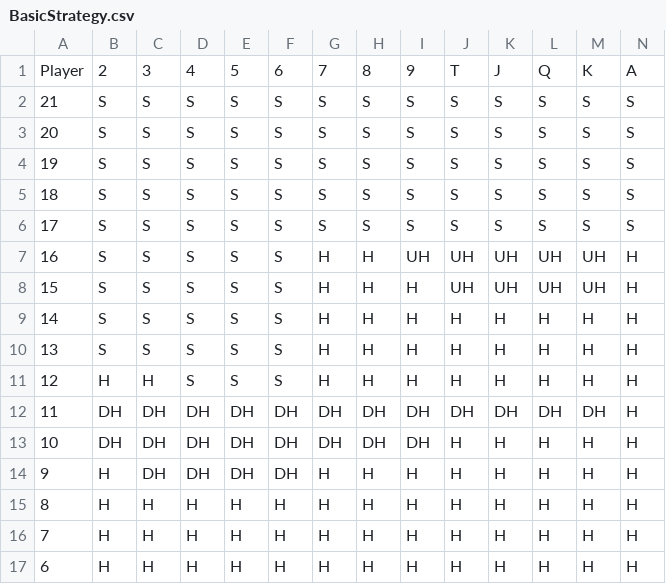
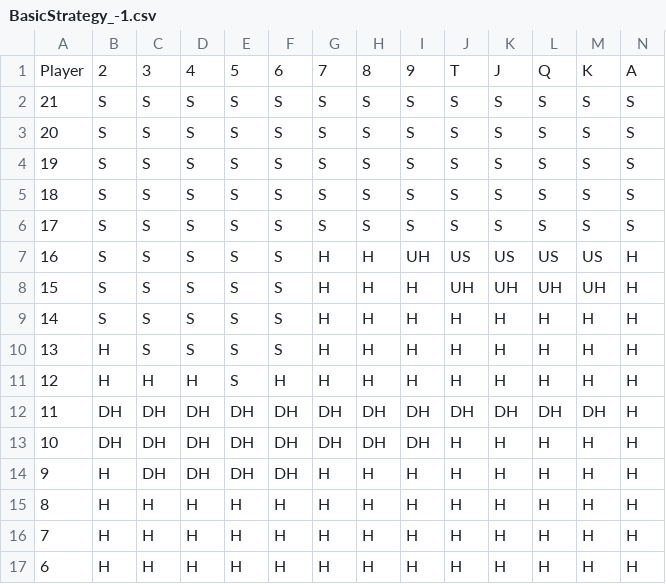
Before and after one commit to andyafter/blackjack, a CSV file: strategies/BasicStrategy_-1.csv (was strategies/BasicStrategy.csv), drawn as a sheet; only a part is shown.

Commit message:
adding true count based playing strategies

```diff
--- a/strategies/BasicStrategy.csv
+++ b/strategies/BasicStrategy_-1.csv
@@ -6,7 +6,7 @@ Player;2;3;4;5;6;7;8;9;T;J;Q;K;A
 17;S;S;S;S;S;S;S;S;S;S;S;S;S
-16;S;S;S;S;S;H;H;UH;UH;UH;UH;UH;H
+16;S;S;S;S;S;H;H;UH;US;US;US;US;H
 15;S;S;S;S;S;H;H;H;UH;UH;UH;UH;H
 14;S;S;S;S;S;H;H;H;H;H;H;H;H
-13;S;S;S;S;S;H;H;H;H;H;H;H;H
-12;H;H;S;S;S;H;H;H;H;H;H;H;H
+13;H;S;S;S;S;H;H;H;H;H;H;H;H
+12;H;H;H;S;H;H;H;H;H;H;H;H;H
 11;DH;DH;DH;DH;DH;DH;DH;DH;DH;DH;DH;DH;H
```
Also changed, not shown: 8 other files.
